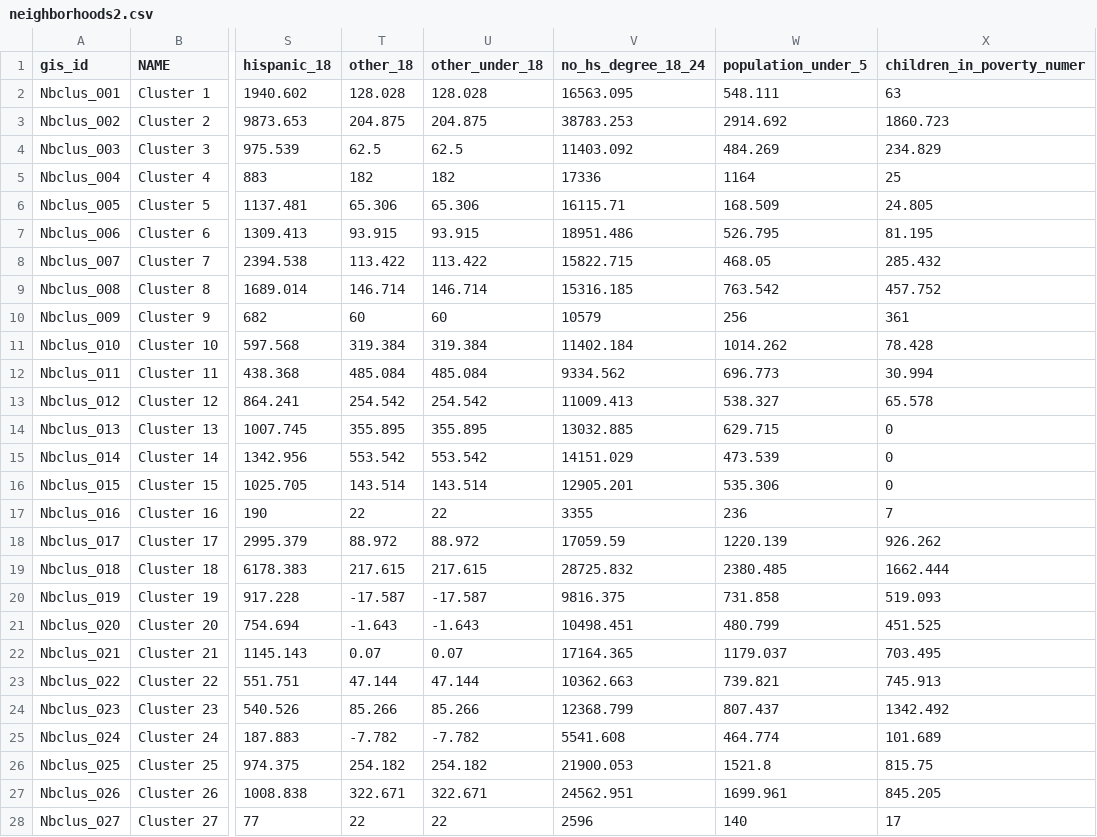
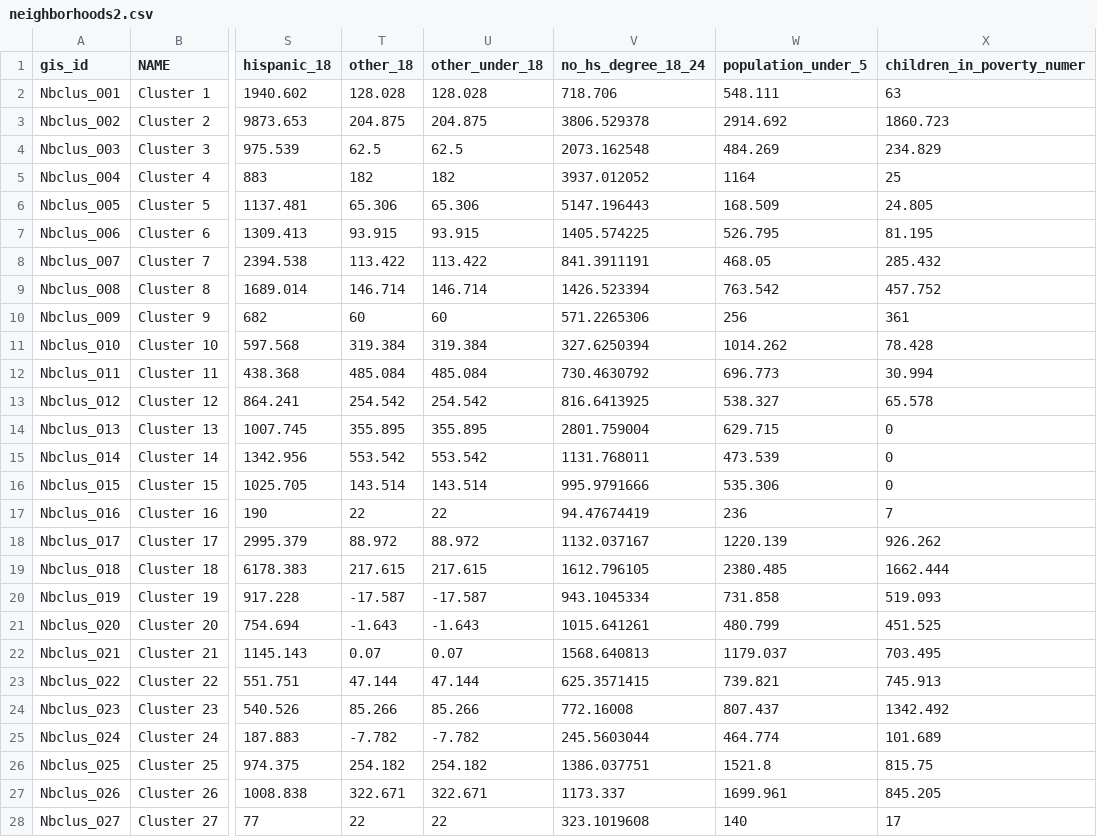
Before and after one commit to DCActionforChildren/dcaction, a CSV file: data/neighborhoods2.csv, drawn as a sheet; only a part is shown, gaps mark what is left out; the diff covers the shown part only; the diff names each change by its address in the sheet, - before the commit and + after, or states it on an @@ line.

Commit message:
adding source dummy to data folder

```diff
--- a/data/neighborhoods2.csv
+++ b/data/neighborhoods2.csv
-V2 (no_hs_degree_18_24): 16563.095
+V2 (no_hs_degree_18_24): 718.706
-V3 (no_hs_degree_18_24): 38783.253
+V3 (no_hs_degree_18_24): 3806.529378
-V4 (no_hs_degree_18_24): 11403.092
+V4 (no_hs_degree_18_24): 2073.162548
-V5 (no_hs_degree_18_24): 17336
+V5 (no_hs_degree_18_24): 3937.012052
-V6 (no_hs_degree_18_24): 16115.71
+V6 (no_hs_degree_18_24): 5147.196443
-V7 (no_hs_degree_18_24): 18951.486
+V7 (no_hs_degree_18_24): 1405.574225
-V8 (no_hs_degree_18_24): 15822.715
+V8 (no_hs_degree_18_24): 841.3911191
-V9 (no_hs_degree_18_24): 15316.185
+V9 (no_hs_degree_18_24): 1426.523394
-V10 (no_hs_degree_18_24): 10579
+V10 (no_hs_degree_18_24): 571.2265306
-V11 (no_hs_degree_18_24): 11402.184
+V11 (no_hs_degree_18_24): 327.6250394
-V12 (no_hs_degree_18_24): 9334.562
+V12 (no_hs_degree_18_24): 730.4630792
-V13 (no_hs_degree_18_24): 11009.413
+V13 (no_hs_degree_18_24): 816.6413925
-V14 (no_hs_degree_18_24): 13032.885
+V14 (no_hs_degree_18_24): 2801.759004
-V15 (no_hs_degree_18_24): 14151.029
+V15 (no_hs_degree_18_24): 1131.768011
-V16 (no_hs_degree_18_24): 12905.201
+V16 (no_hs_degree_18_24): 995.9791666
-V17 (no_hs_degree_18_24): 3355
+V17 (no_hs_degree_18_24): 94.47674419
-V18 (no_hs_degree_18_24): 17059.59
+V18 (no_hs_degree_18_24): 1132.037167
-V19 (no_hs_degree_18_24): 28725.832
+V19 (no_hs_degree_18_24): 1612.796105
-V20 (no_hs_degree_18_24): 9816.375
+V20 (no_hs_degree_18_24): 943.1045334
-V21 (no_hs_degree_18_24): 10498.451
+V21 (no_hs_degree_18_24): 1015.641261
-V22 (no_hs_degree_18_24): 17164.365
+V22 (no_hs_degree_18_24): 1568.640813
-V23 (no_hs_degree_18_24): 10362.663
+V23 (no_hs_degree_18_24): 625.3571415
-V24 (no_hs_degree_18_24): 12368.799
+V24 (no_hs_degree_18_24): 772.16008
-V25 (no_hs_degree_18_24): 5541.608
+V25 (no_hs_degree_18_24): 245.5603044
-V26 (no_hs_degree_18_24): 21900.053
+V26 (no_hs_degree_18_24): 1386.037751
-V27 (no_hs_degree_18_24): 24562.951
+V27 (no_hs_degree_18_24): 1173.337
-V28 (no_hs_degree_18_24): 2596
+V28 (no_hs_degree_18_24): 323.1019608
```
Also changed, not shown: 17 edited cells elsewhere in this file, 1 other file.
